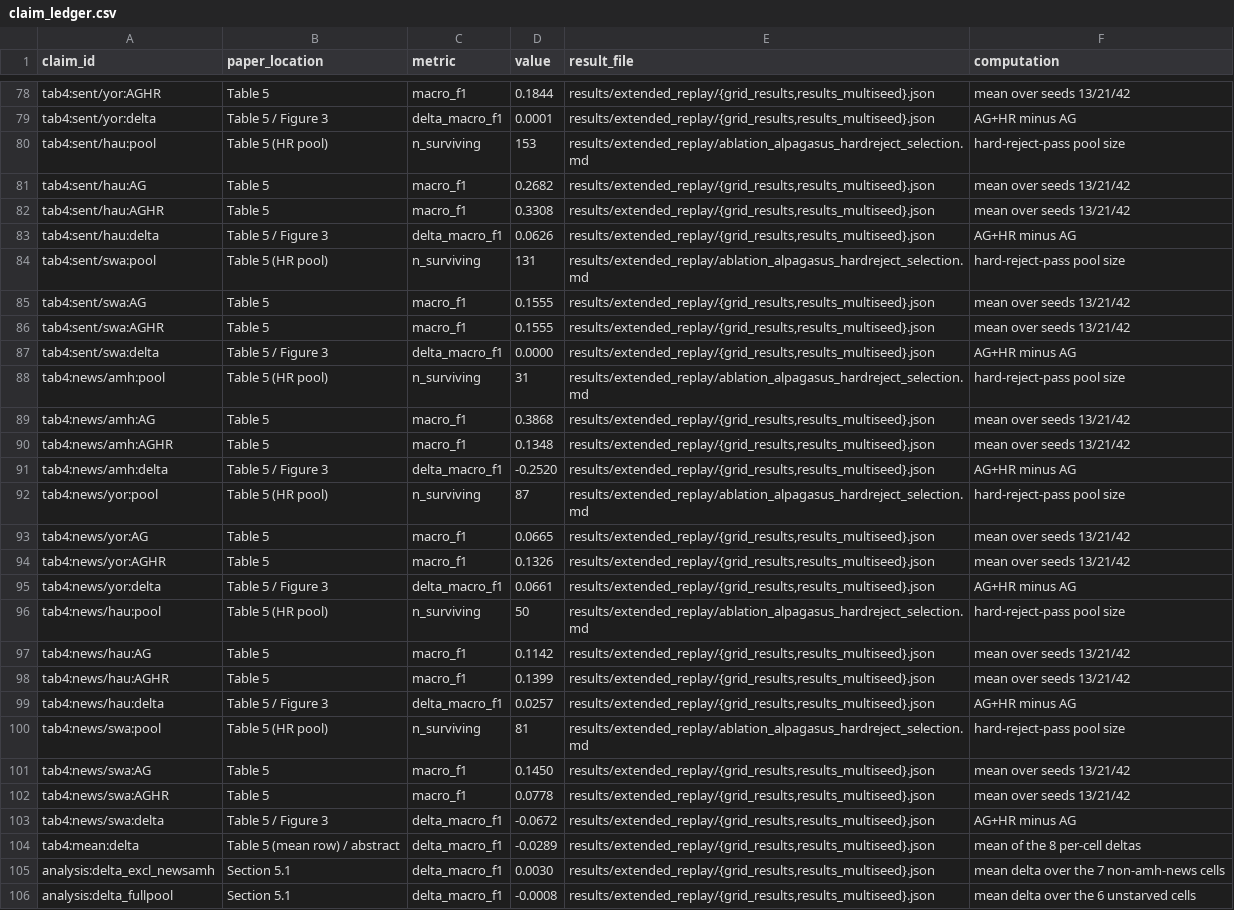
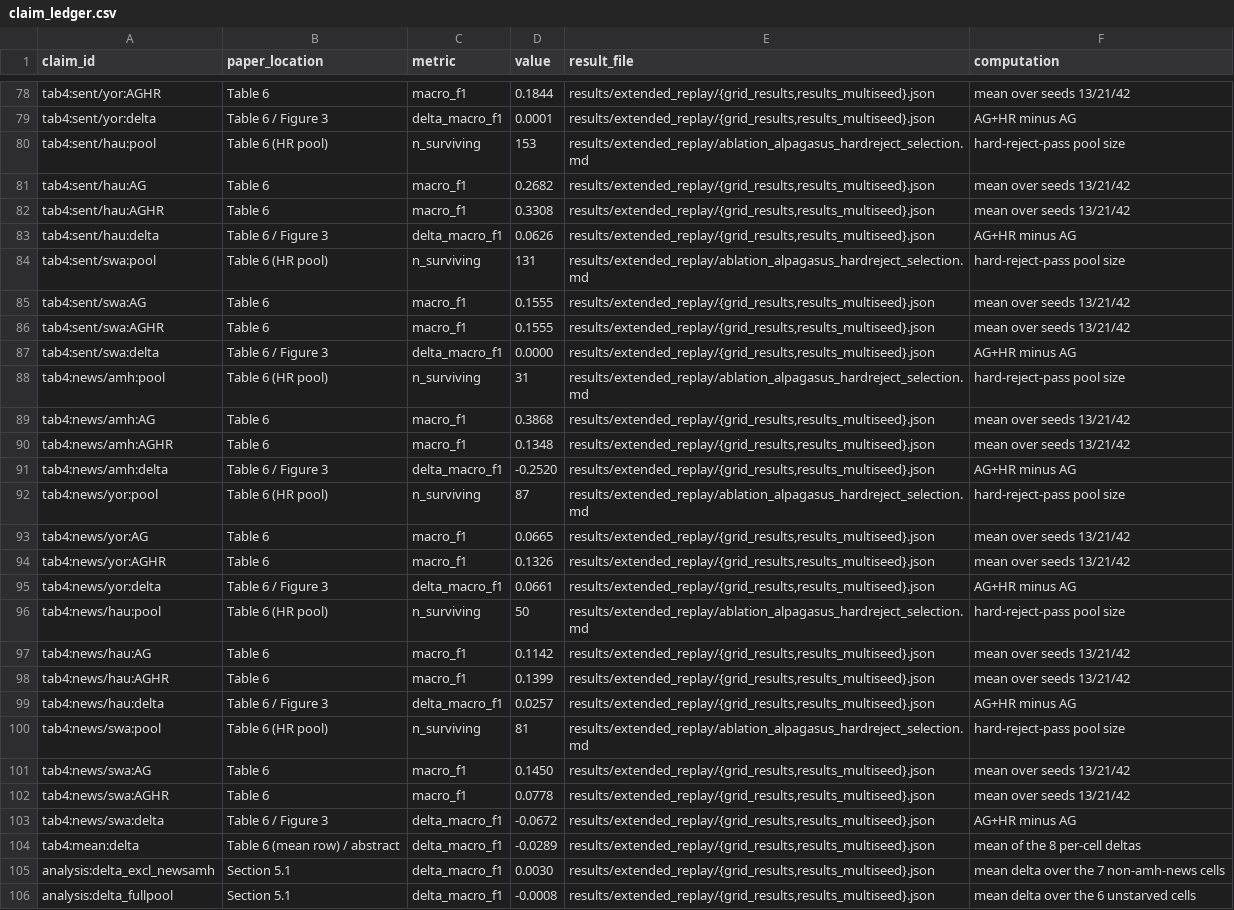
Before and after one commit to lexuanbach/CoSDA, a CSV file: results/main_replay/claim_ledger.csv, drawn as a sheet; only a part is shown, gaps mark what is left out; the diff covers the shown part only; the diff names each change by its address in the sheet, - before the commit and + after, or states it on an @@ line.

```diff
--- a/results/main_replay/claim_ledger.csv
+++ b/results/main_replay/claim_ledger.csv
-B78 (paper_location): Table 5
+B78 (paper_location): Table 6
-B79 (paper_location): Table 5 / Figure 3
+B79 (paper_location): Table 6 / Figure 3
-B80 (paper_location): Table 5 (HR pool)
+B80 (paper_location): Table 6 (HR pool)
-B81:B82 (paper_location): Table 5
+B81:B82 (paper_location): Table 6
-B83 (paper_location): Table 5 / Figure 3
+B83 (paper_location): Table 6 / Figure 3
-B84 (paper_location): Table 5 (HR pool)
+B84 (paper_location): Table 6 (HR pool)
-B85:B86 (paper_location): Table 5
+B85:B86 (paper_location): Table 6
-B87 (paper_location): Table 5 / Figure 3
+B87 (paper_location): Table 6 / Figure 3
-B88 (paper_location): Table 5 (HR pool)
+B88 (paper_location): Table 6 (HR pool)
-B89:B90 (paper_location): Table 5
+B89:B90 (paper_location): Table 6
-B91 (paper_location): Table 5 / Figure 3
+B91 (paper_location): Table 6 / Figure 3
-B92 (paper_location): Table 5 (HR pool)
+B92 (paper_location): Table 6 (HR pool)
-B93:B94 (paper_location): Table 5
+B93:B94 (paper_location): Table 6
-B95 (paper_location): Table 5 / Figure 3
+B95 (paper_location): Table 6 / Figure 3
-B96 (paper_location): Table 5 (HR pool)
+B96 (paper_location): Table 6 (HR pool)
-B97:B98 (paper_location): Table 5
+B97:B98 (paper_location): Table 6
-B99 (paper_location): Table 5 / Figure 3
+B99 (paper_location): Table 6 / Figure 3
-B100 (paper_location): Table 5 (HR pool)
+B100 (paper_location): Table 6 (HR pool)
-B101:B102 (paper_location): Table 5
+B101:B102 (paper_location): Table 6
-B103 (paper_location): Table 5 / Figure 3
+B103 (paper_location): Table 6 / Figure 3
-B104 (paper_location): Table 5 (mean row) / abstract
+B104 (paper_location): Table 6 (mean row) / abstract
```
Also changed, not shown: 66 edited cells elsewhere in this file, 5 other files.
